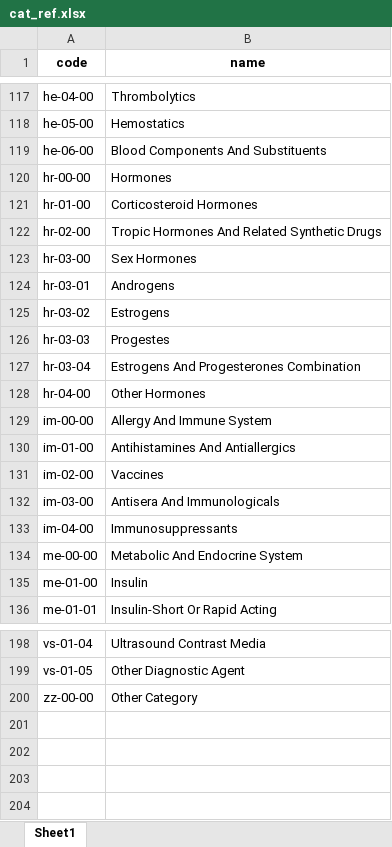
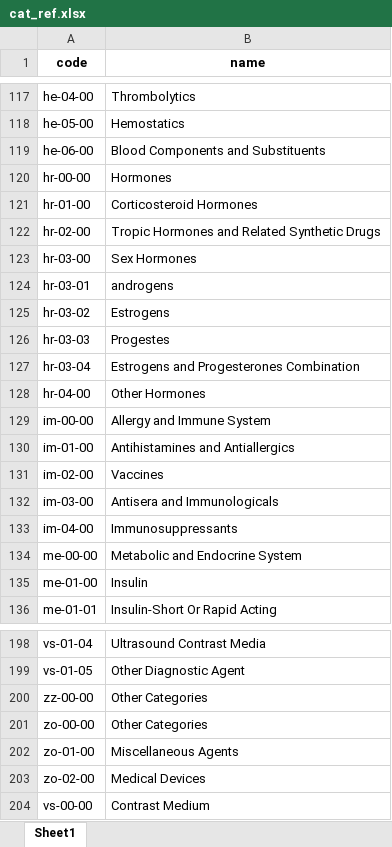
Before and after one commit to shin13/formulary-gitbook, an Excel workbook: cat_ref.xlsx, sheet Sheet1, drawn as a sheet; only a part is shown, gaps mark what is left out; values as stored, in another font and other column widths than the file's, no borders; the diff covers the shown part only; the diff names each change by its address in the sheet, - before the commit and + after, or states it on an @@ line.

```diff
--- a/cat_ref.xlsx (sheet Sheet1)
+++ b/cat_ref.xlsx (sheet Sheet1)
-B119 (name): Blood Components And Substituents
+B119 (name): Blood Components and Substituents
-B122 (name): Tropic Hormones And Related Synthetic Drugs
+B122 (name): Tropic Hormones and Related Synthetic Drugs
-B124 (name): Androgens
+B124 (name): androgens
-B127 (name): Estrogens And Progesterones Combination
+B127 (name): Estrogens and Progesterones Combination
-B129 (name): Allergy And Immune System
+B129 (name): Allergy and Immune System
-B130 (name): Antihistamines And Antiallergics
+B130 (name): Antihistamines and Antiallergics
-B132 (name): Antisera And Immunologicals
+B132 (name): Antisera and Immunologicals
-B134 (name): Metabolic And Endocrine System
+B134 (name): Metabolic and Endocrine System
-B200 (name): Other Category
+B200 (name): Other Categories
+row 201: zo-00-00 | Other Categories
+row 202: zo-01-00 | Miscellaneous Agents
+row 203: zo-02-00 | Medical Devices
+row 204: vs-00-00 | Contrast Medium
```
Also changed, not shown: 17 edited cells elsewhere in this sheet, 2 other files.
